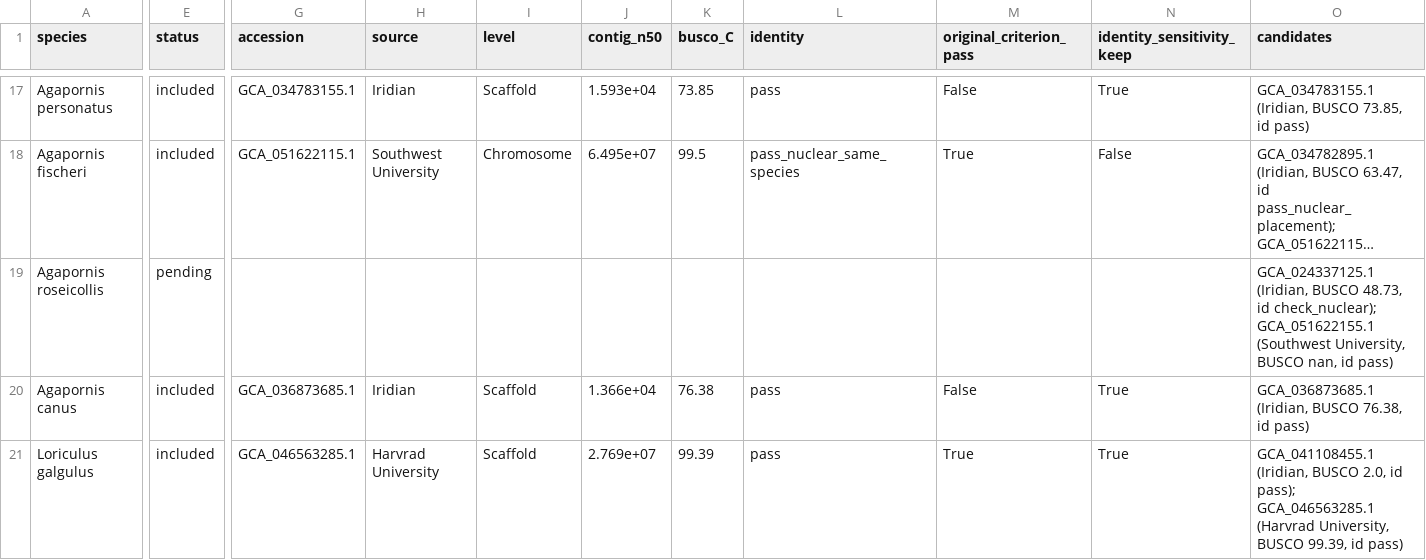
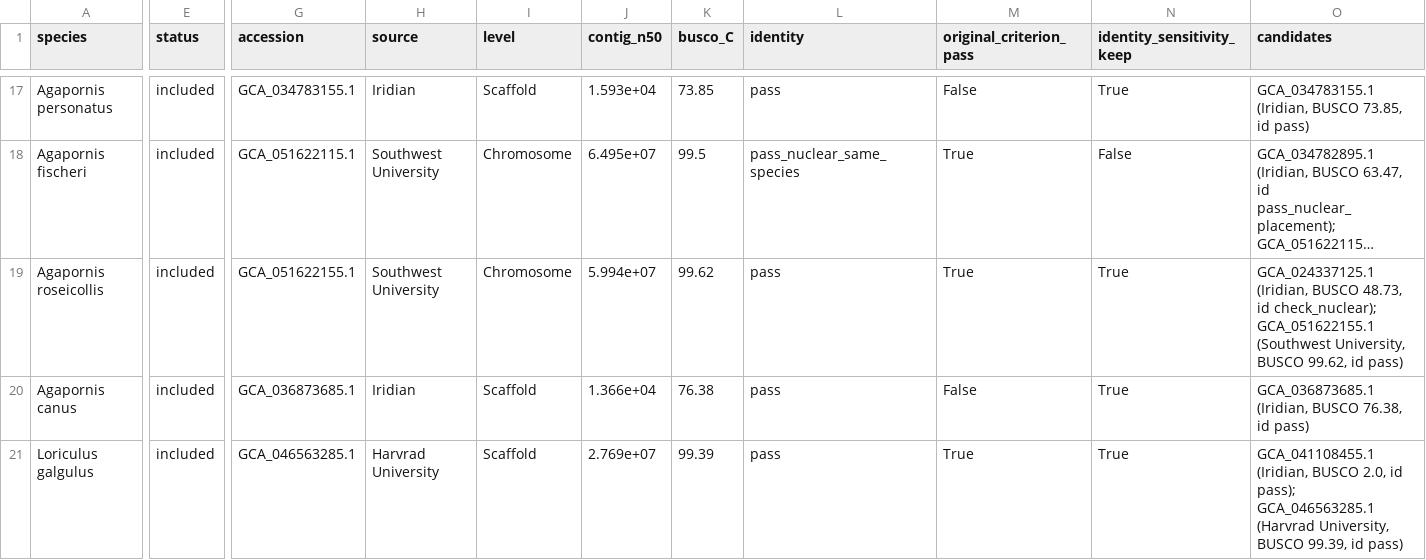
Before and after one commit to redkk123/Parrots, a TSV file: results/phase1_audit/species_genomes.tsv, drawn as a sheet; only a part is shown, gaps mark what is left out; long unchanged cells end in …; the diff names each change by its address in the sheet, - before the commit and + after, or states it on an @@ line.

```diff
--- a/results/phase1_audit/species_genomes.tsv
+++ b/results/phase1_audit/species_genomes.tsv
-E19 (status): pending
+E19 (status): included
-G19 (accession): (empty)
+G19 (accession): GCA_051622155.1
-H19 (source): (empty)
+H19 (source): Southwest University
-I19 (level): (empty)
+I19 (level): Chromosome
-J19 (contig_n50): (empty)
+J19 (contig_n50): 5.994e+07
-K19 (busco_C): (empty)
+K19 (busco_C): 99.62
-L19 (identity): (empty)
+L19 (identity): pass
-M19 (original_criterion_pass): (empty)
+M19 (original_criterion_pass): True
-N19 (identity_sensitivity_keep): (empty)
+N19 (identity_sensitivity_keep): True
-O19 (candidates): …University, BUSCO nan, id pass)
+O19 (candidates): …University, BUSCO 99.62, id pass)
```
Also changed, not shown: results/phase1_audit/audit_queue_other.tsv, 6 other files.
